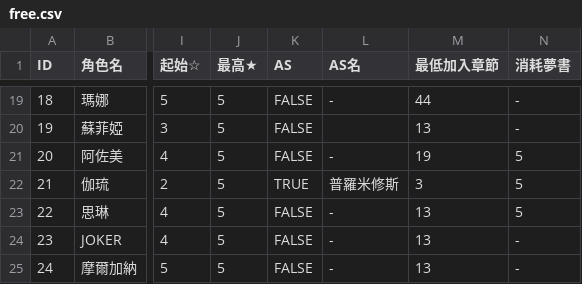
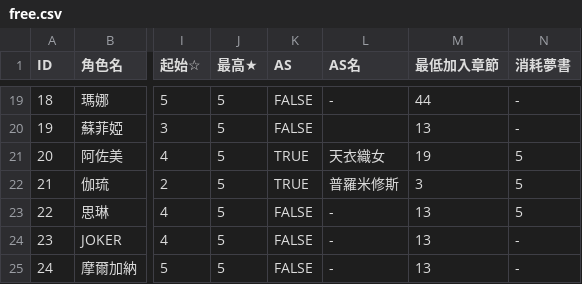
Before and after one commit to otoha-helper/another-eden-team-picker, a CSV file: docs/csv/free.csv, drawn as a sheet; only a part is shown, gaps mark what is left out; the diff names each change by its address in the sheet, - before the commit and + after, or states it on an @@ line.

```diff
--- a/docs/csv/free.csv
+++ b/docs/csv/free.csv
-K21 (AS): FALSE
+K21 (AS): TRUE
-L21 (AS名): -
+L21 (AS名): 天衣織女
```
Also changed, not shown: docs/csv/5star.csv, 4 other files.
